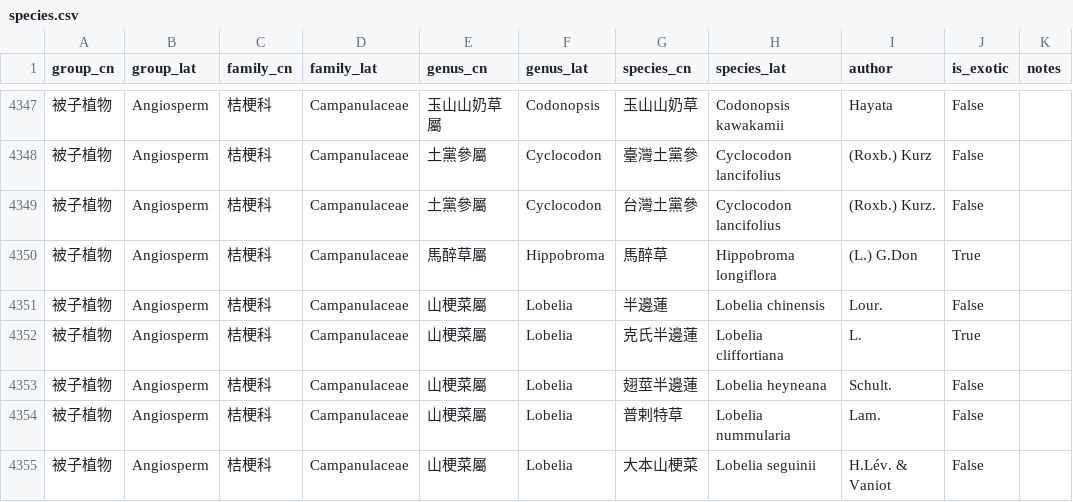
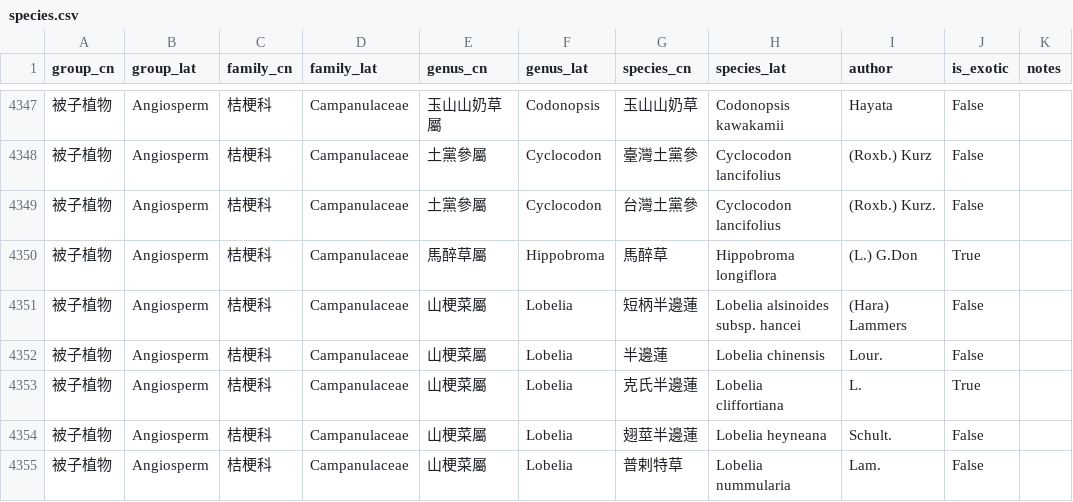
Before and after one commit to Bahamutzerox/taiwan-seed-plants, a CSV file: data/species.csv, drawn as a sheet; only a part is shown, gaps mark what is left out; the shorter side is filled out with more unchanged rows; the diff names each change by its address in the sheet, - before the commit and + after, or states it on an @@ line.

```diff
--- a/data/species.csv
+++ b/data/species.csv
+row 4351: 被子植物 | Angiosperm | 桔梗科 | Campanulaceae | 山梗菜屬 | Lobelia | 短柄半邊蓮 | Lobelia alsinoides subsp. hancei | (Hara) Lammers | False
```
